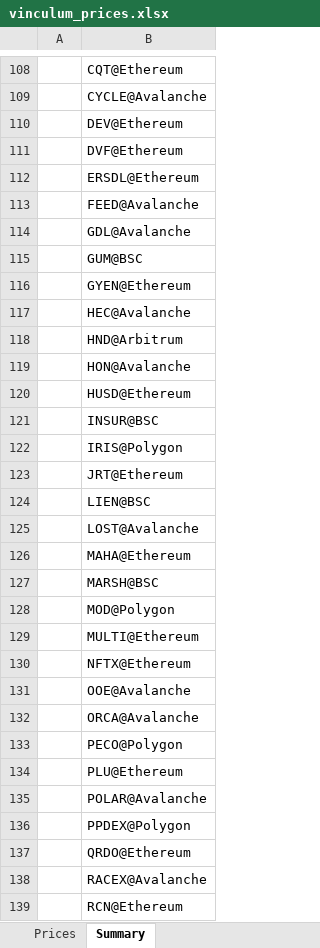
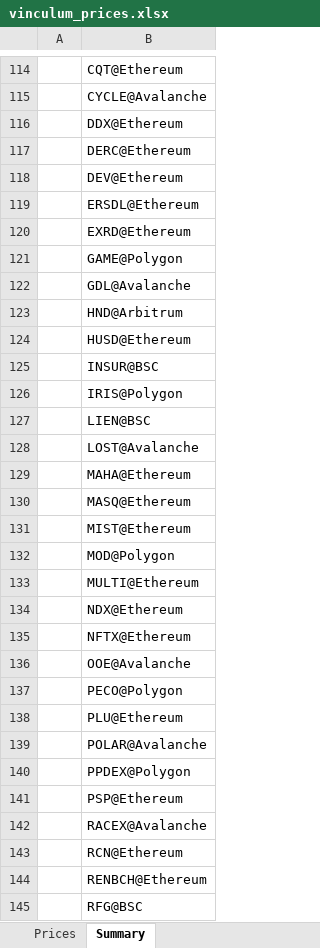
Before and after one commit to VinculumDefi/vinculum-protocol, an Excel workbook: vinculum_prices.xlsx, sheet Summary, drawn as a sheet; only a part is shown, gaps mark what is left out; the shorter side is filled out with more unchanged rows; values as stored, in another font and other column widths than the file's, no borders; removed rows and columns are numbered as before the commit, all else as after; the diff covers the shown part only; the diff names each change by its address in the sheet, - before the commit and + after, or states it on an @@ line.

```diff
--- a/vinculum_prices.xlsx (sheet Summary)
+++ b/vinculum_prices.xlsx (sheet Summary)
+row 116:  | DDX@Ethereum
+row 117:  | DERC@Ethereum
-row 111:  | DVF@Ethereum
-B120: FEED@Avalanche
+B120: EXRD@Ethereum
+row 121:  | GAME@Polygon
-row 115:  | GUM@BSC
-row 116:  | GYEN@Ethereum
-row 117:  | HEC@Avalanche
-row 119:  | HON@Avalanche
-row 123:  | JRT@Ethereum
-B130: MARSH@BSC
+B130: MASQ@Ethereum
+row 131:  | MIST@Ethereum
+row 134:  | NDX@Ethereum
-row 132:  | ORCA@Avalanche
-B141: QRDO@Ethereum
+B141: PSP@Ethereum
```
Also changed, not shown: 27 added rows, 16 removed rows and 15 edited cells elsewhere in this sheet, sheet Prices, 2 other files.
